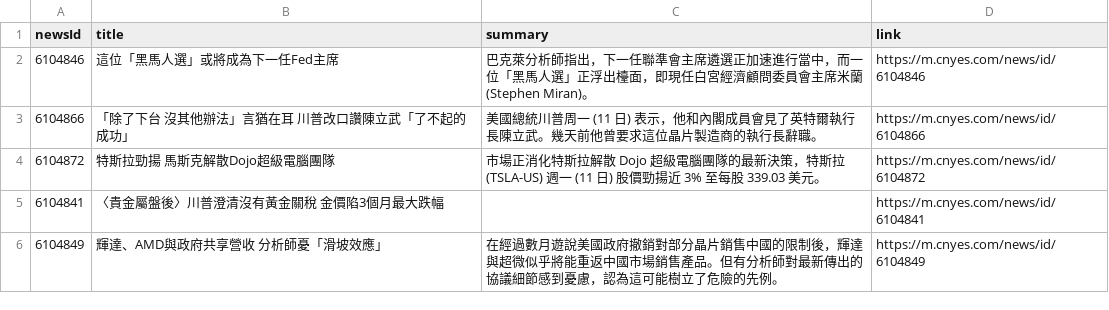
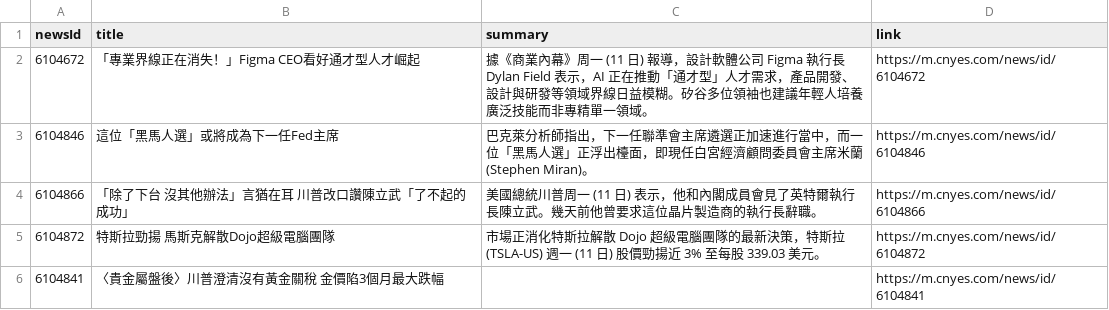
Before and after one commit to MaxDong168/test_github_actions, a CSV file: news.csv, drawn as a sheet; only a part is shown; the shorter side is filled out with more unchanged rows; the diff names each change by its address in the sheet, - before the commit and + after, or states it on an @@ line.

Commit message:
更新鉅亨網新聞

```diff
--- a/news.csv
+++ b/news.csv
+row 2: 6104672 | 「專業界線正在消失！」Figma CEO看好通才型人才崛起 | 據《商業內幕》周一 (11 日) 報導，設計軟體公司 Figma 執行長 Dylan Field 表示，AI 正在推動「通才型」人才需求，產品開發、設計與研發等領域界線日益模糊。矽谷多位領袖也建議年輕人培養廣泛技能而非專精單一領域。 | https://m.cnyes.com/news/id/6104672
```
